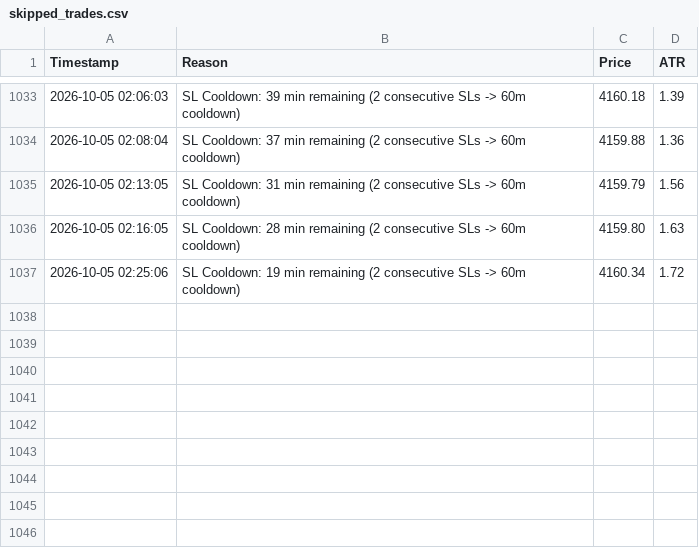
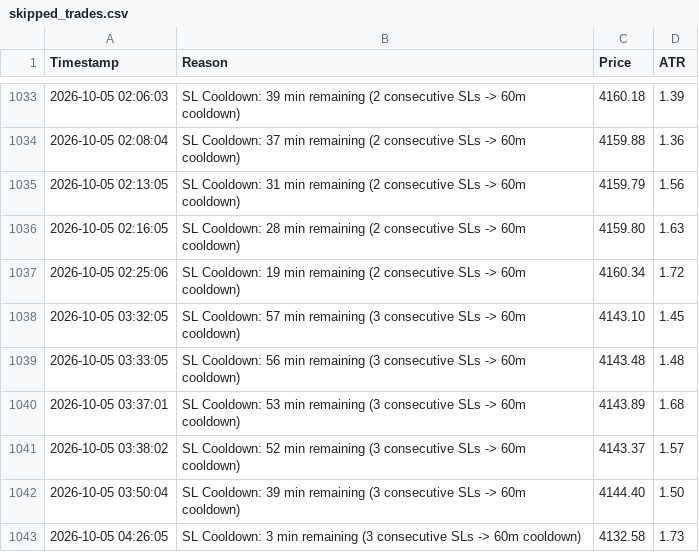
Before and after one commit to shashidaren/gold-trading-bot, a CSV file: skipped_trades.csv, drawn as a sheet; only a part is shown, gaps mark what is left out.

Commit message:
data collection 173

```diff
--- a/skipped_trades.csv
+++ b/skipped_trades.csv
@@ -1037 +1037,7 @@ Timestamp,Reason,Price,ATR
 2026-10-05 02:25:06,SL Cooldown: 19 min remaining (2 consecutive SLs -> 60m cooldown),4160.34,1.72
+2026-10-05 03:32:05,SL Cooldown: 57 min remaining (3 consecutive SLs -> 60m cooldown),4143.10,1.45
+2026-10-05 03:33:05,SL Cooldown: 56 min remaining (3 consecutive SLs -> 60m cooldown),4143.48,1.48
+2026-10-05 03:37:01,SL Cooldown: 53 min remaining (3 consecutive SLs -> 60m cooldown),4143.89,1.68
+2026-10-05 03:38:02,SL Cooldown: 52 min remaining (3 consecutive SLs -> 60m cooldown),4143.37,1.57
+2026-10-05 03:50:04,SL Cooldown: 39 min remaining (3 consecutive SLs -> 60m cooldown),4144.40,1.50
+2026-10-05 04:26:05,SL Cooldown: 3 min remaining (3 consecutive SLs -> 60m cooldown),4132.58,1.73
```
Also changed, not shown: trades.csv, 2 other files.
